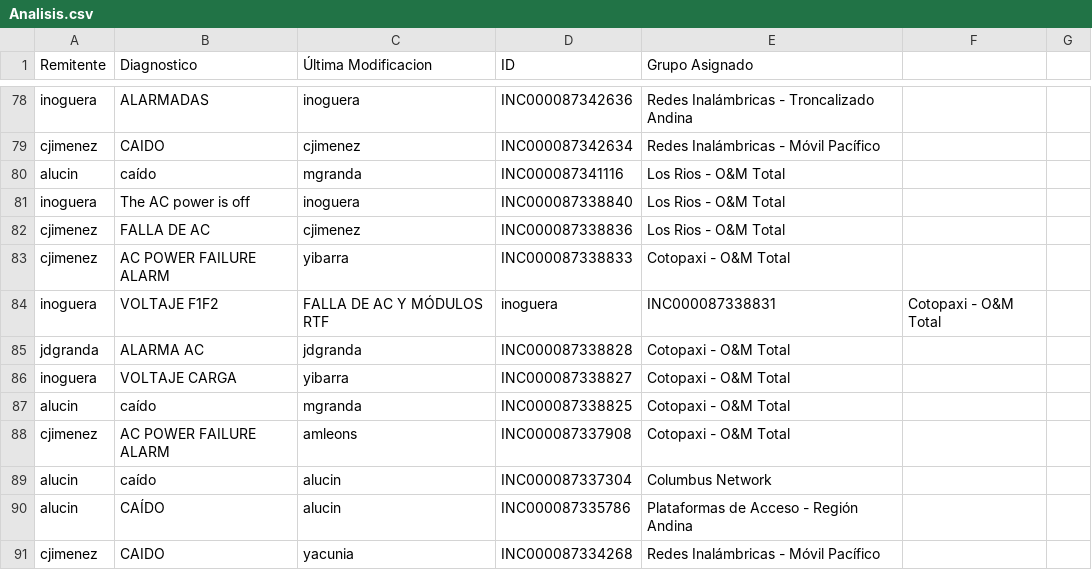
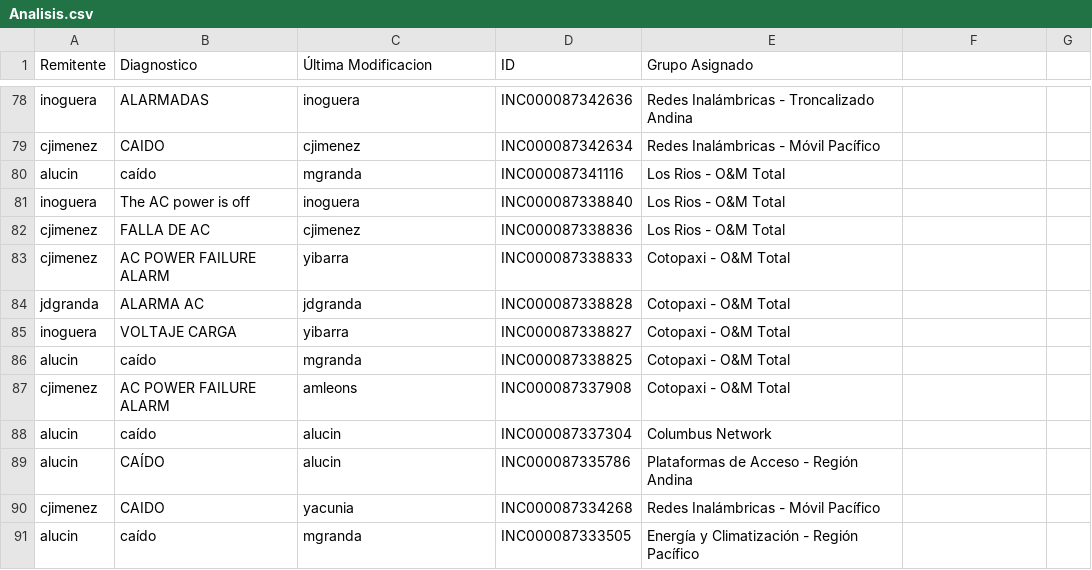
Before and after one commit to gyungan1989/monitoreo, a CSV file: Analisis.csv, drawn as a sheet; only a part is shown, gaps mark what is left out; the shorter side is filled out with more unchanged rows; the diff names each change by its address in the sheet, - before the commit and + after, or states it on an @@ line.

Commit message:
Analisis1.csv

```diff
--- a/Analisis.csv
+++ b/Analisis.csv
-row 84: inoguera | VOLTAJE F1F2 | FALLA DE AC Y MÓDULOS RTF | inoguera | INC000087338831 | Cotopaxi - O&M Total
```
